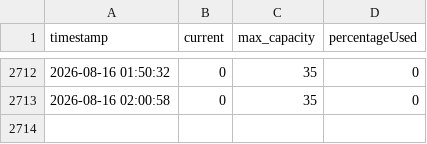
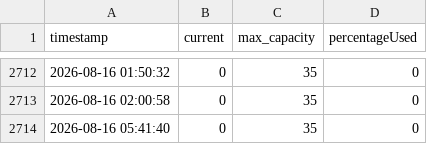
Before and after one commit to katrineak/evo-crowd, a CSV file: visitor_log_teisen.csv, drawn as a sheet; only a part is shown, gaps mark what is left out.

```diff
--- a/visitor_log_teisen.csv
+++ b/visitor_log_teisen.csv
@@ -2713 +2713,2 @@ timestamp,current,max_capacity,percentageUsed
 2026-08-16 02:00:58,0,35,0
+2026-08-16 05:41:40,0,35,0
```
Also changed, not shown: visitor_log.csv, 1 other file.
